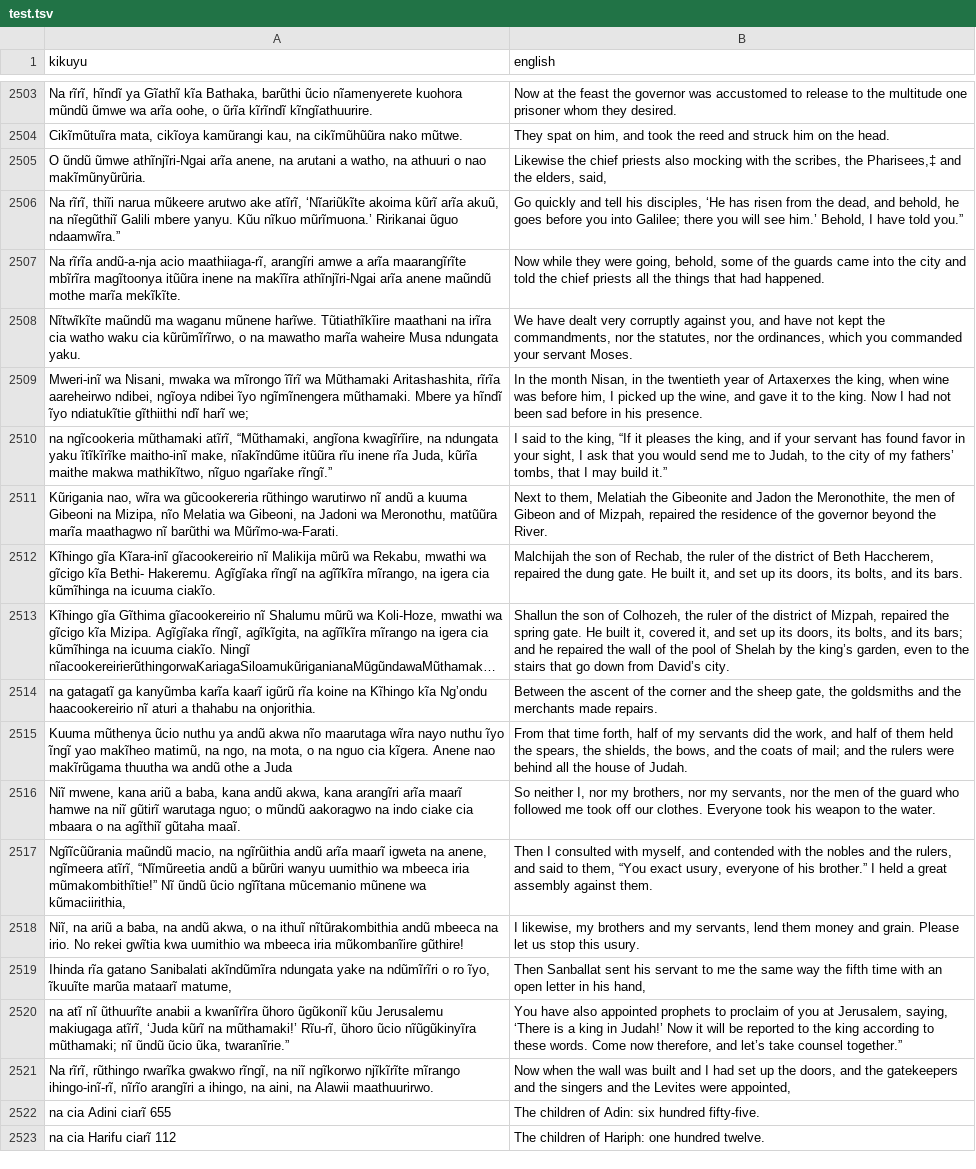
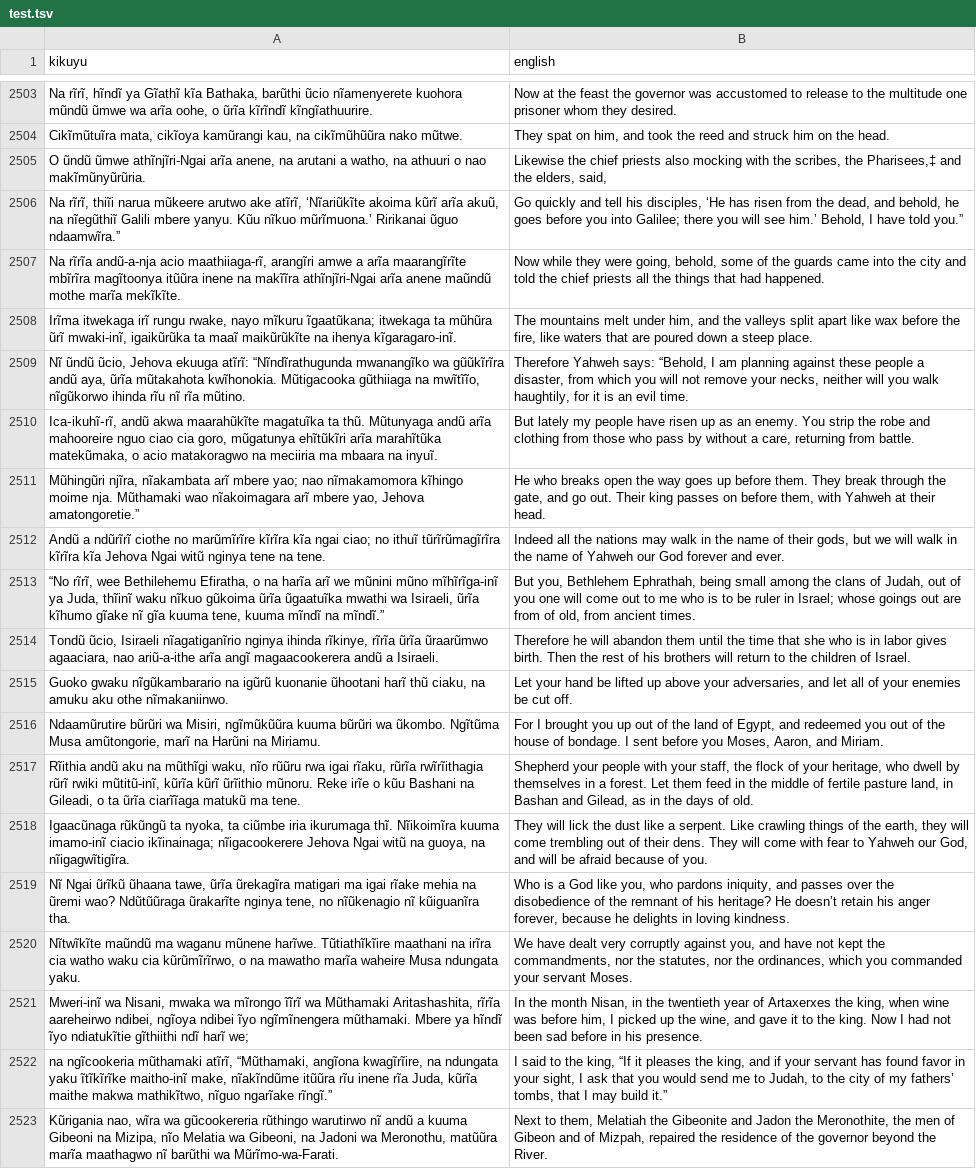
Before and after one commit to Garnet-Owl/taura-2.0, a TSV file: data/splits/test.tsv, drawn as a sheet; only a part is shown, gaps mark what is left out; the shorter side is filled out with more unchanged rows; long unchanged cells end in …; the diff names each change by its address in the sheet, - before the commit and + after, or states it on an @@ line.

```diff
--- a/data/splits/test.tsv
+++ b/data/splits/test.tsv
+row 2508: Irĩma itwekaga irĩ rungu rwake, nayo mĩkuru ĩgaatũkana; itwekaga ta mũhũra ũrĩ mwaki-inĩ, igaikũrũka ta maaĩ maikũrũkĩte na ihenya kĩgaragaro-inĩ. | The mountains melt under him, and the valleys split apart like wax before the fire, like waters that are poured down a steep place.
+row 2509: Nĩ ũndũ ũcio, Jehova ekuuga atĩrĩ: “Nĩndĩrathugunda mwanangĩko wa gũũkĩrĩra andũ aya, ũrĩa mũtakahota kwĩhonokia. Mũtigacooka gũthiiaga na mwĩtĩĩo, nĩgũkorwo ihinda rĩu nĩ rĩa mũtino. | Therefore Yahweh says: “Behold, I am planning against these people a disaster, from which you will not remove your necks, neither will you walk haughtily, for it is an evil time.
+row 2510: Ica‑ikuhĩ‑rĩ, andũ akwa maarahũkĩte magatuĩka ta thũ. Mũtunyaga andũ arĩa mahooreire nguo ciao cia goro, mũgatunya ehĩtũkĩri arĩa marahĩtũka matekũmaka, o acio matakoragwo na meciiria ma mbaara na inyuĩ. | But lately my people have risen up as an enemy. You strip the robe and clothing from those who pass by without a care, returning from battle.
+row 2511: Mũhingũri njĩra, nĩakambata arĩ mbere yao; nao nĩmakamomora kĩhingo moime nja. Mũthamaki wao nĩakoimagara arĩ mbere yao, Jehova amatongoretie.” | He who breaks open the way goes up before them. They break through the gate, and go out. Their king passes on before them, with Yahweh at their head.
+row 2512: Andũ a ndũrĩrĩ ciothe no marũmĩrĩre kĩrĩra kĩa ngai ciao; no ithuĩ tũrĩrũmagĩrĩra kĩrĩra kĩa Jehova Ngai witũ nginya tene na tene. | Indeed all the nations may walk in the name of their gods, but we will walk in the name of Yahweh our God forever and ever.
+row 2513: “No rĩrĩ, wee Bethilehemu Efiratha, o na harĩa arĩ we mũnini mũno mĩhĩrĩga-inĩ ya Juda, thĩinĩ waku nĩkuo gũkoima ũrĩa ũgaatuĩka mwathi wa Isiraeli, ũrĩa kĩhumo gĩake nĩ gĩa kuuma tene, kuuma mĩndĩ na mĩndĩ.” | But you, Bethlehem Ephrathah, being small among the clans of Judah, out of you one will come out to me who is to be ruler in Israel; whose goings out are from of old, from ancient times.
+row 2514: Tondũ ũcio, Isiraeli nĩagatiganĩrio nginya ihinda rĩkinye, rĩrĩa ũrĩa ũraarũmwo agaaciara, nao ariũ-a-ithe arĩa angĩ magaacookerera andũ a Isiraeli. | Therefore he will abandon them until the time that she who is in labor gives birth. Then the rest of his brothers will return to the children of Israel.
+row 2515: Guoko gwaku nĩgũkambarario na igũrũ kuonanie ũhootani harĩ thũ ciaku, na amuku aku othe nĩmakaniinwo. | Let your hand be lifted up above your adversaries, and let all of your enemies be cut off.
+row 2516: Ndaamũrutire bũrũri wa Misiri, ngĩmũkũũra kuuma bũrũri wa ũkombo. Ngĩtũma Musa amũtongorie, marĩ na Harũni na Miriamu. | For I brought you up out of the land of Egypt, and redeemed you out of the house of bondage. I sent before you Moses, Aaron, and Miriam.
+row 2517: Rĩithia andũ aku na mũthĩgi waku, nĩo rũũru rwa igai rĩaku, rũrĩa rwĩrĩithagia rũrĩ rwiki mũtitũ-inĩ, kũrĩa kũrĩ ũrĩithio mũnoru. Reke irĩe o kũu Bashani na Gileadi, o ta ũrĩa ciarĩĩaga matukũ ma tene. | Shepherd your people with your staff, the flock of your heritage, who dwell by themselves in a forest. Let them feed in the middle of fertile pasture land, in Bashan and Gilead, as in the days of old.
+row 2518: Igaacũnaga rũkũngũ ta nyoka, ta ciũmbe iria ikurumaga thĩ. Nĩikoimĩra kuuma imamo-inĩ ciacio ikĩinainaga; nĩigacookerere Jehova Ngai witũ na guoya, na nĩigagwĩtigĩra. | They will lick the dust like a serpent. Like crawling things of the earth, they will come trembling out of their dens. They will come with fear to Yahweh our God, and will be afraid because of you.
+row 2519: Nĩ Ngai ũrĩkũ ũhaana tawe, ũrĩa ũrekagĩra matigari ma igai rĩake mehia na ũremi wao? Ndũtũũraga ũrakarĩte nginya tene, no nĩũkenagio nĩ kũiguanĩra tha. | Who is a God like you, who pardons iniquity, and passes over the disobedience of the remnant of his heritage? He doesn’t retain his anger forever, because he delights in loving kindness.
```
Also changed, not shown: data/splits/val.tsv, 9 other files.
